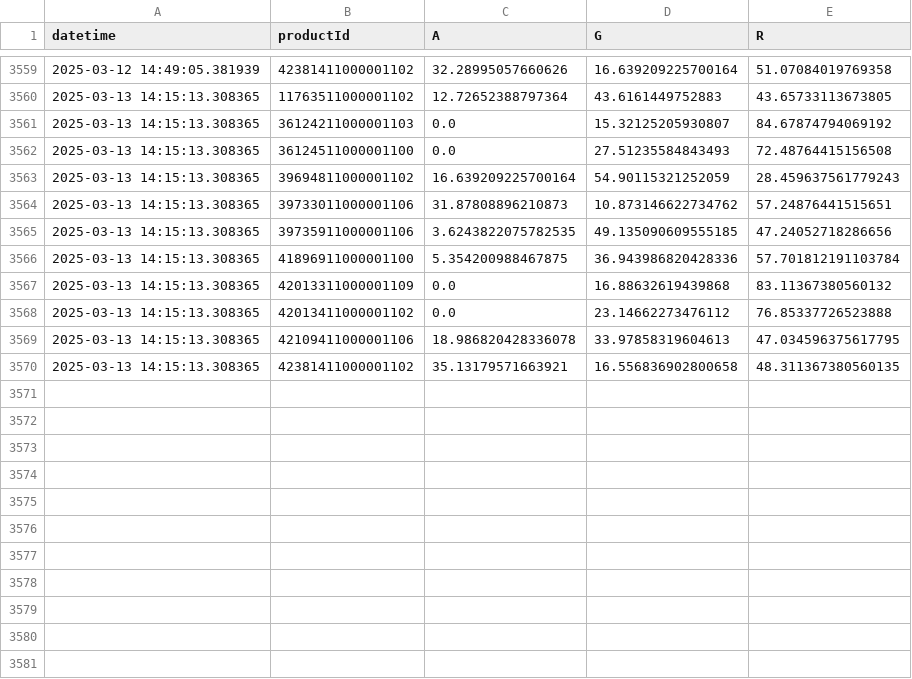
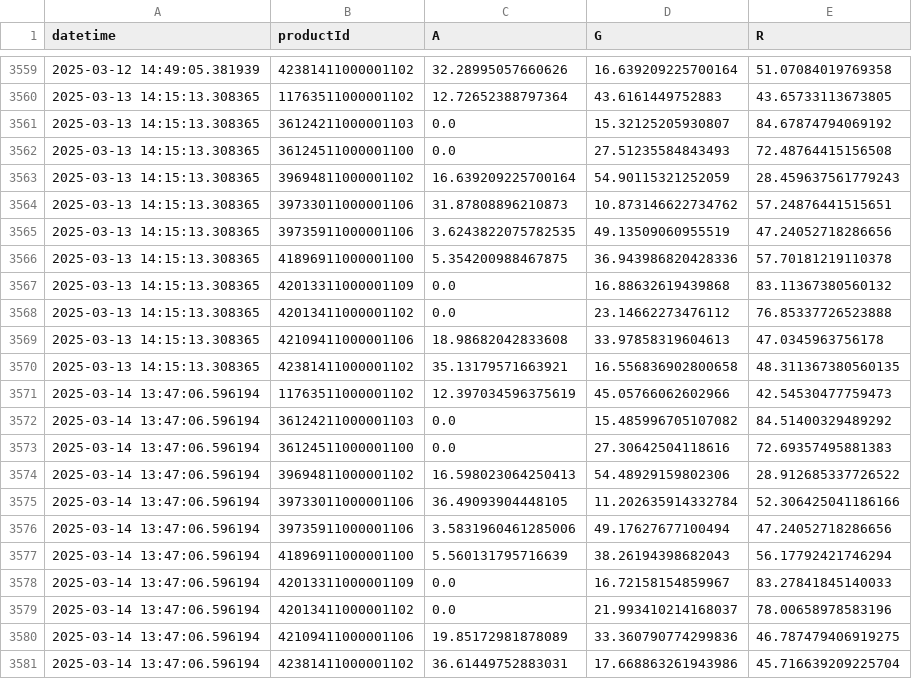
Before and after one commit to sebbacon/boots-scraper, a CSV file: outputs/timeseries.csv, drawn as a sheet; only a part is shown, gaps mark what is left out.

```diff
--- a/outputs/timeseries.csv
+++ b/outputs/timeseries.csv
@@ -3564,7 +3564,18 @@ datetime,productId,A,G,R
 2025-03-13 14:15:13.308365,39733011000001106,31.87808896210873,10.873146622734762,57.24876441515651
-2025-03-13 14:15:13.308365,39735911000001106,3.6243822075782535,49.135090609555185,47.24052718286656
-2025-03-13 14:15:13.308365,41896911000001100,5.354200988467875,36.943986820428336,57.701812191103784
+2025-03-13 14:15:13.308365,39735911000001106,3.6243822075782535,49.13509060955519,47.24052718286656
+2025-03-13 14:15:13.308365,41896911000001100,5.354200988467875,36.943986820428336,57.70181219110378
 2025-03-13 14:15:13.308365,42013311000001109,0.0,16.88632619439868,83.11367380560132
 2025-03-13 14:15:13.308365,42013411000001102,0.0,23.14662273476112,76.85337726523888
-2025-03-13 14:15:13.308365,42109411000001106,18.986820428336078,33.97858319604613,47.034596375617795
+2025-03-13 14:15:13.308365,42109411000001106,18.98682042833608,33.97858319604613,47.0345963756178
 2025-03-13 14:15:13.308365,42381411000001102,35.13179571663921,16.556836902800658,48.311367380560135
+2025-03-14 13:47:06.596194,11763511000001102,12.397034596375619,45.05766062602966,42.54530477759473
+2025-03-14 13:47:06.596194,36124211000001103,0.0,15.485996705107082,84.51400329489292
+2025-03-14 13:47:06.596194,36124511000001100,0.0,27.30642504118616,72.69357495881383
+2025-03-14 13:47:06.596194,39694811000001102,16.598023064250413,54.48929159802306,28.912685337726522
+2025-03-14 13:47:06.596194,39733011000001106,36.49093904448105,11.202635914332784,52.306425041186166
+2025-03-14 13:47:06.596194,39735911000001106,3.5831960461285006,49.17627677100494,47.24052718286656
+2025-03-14 13:47:06.596194,41896911000001100,5.560131795716639,38.26194398682043,56.17792421746294
+2025-03-14 13:47:06.596194,42013311000001109,0.0,16.72158154859967,83.27841845140033
+2025-03-14 13:47:06.596194,42013411000001102,0.0,21.993410214168037,78.00658978583196
+2025-03-14 13:47:06.596194,42109411000001106,19.85172981878089,33.360790774299836,46.787479406919275
+2025-03-14 13:47:06.596194,42381411000001102,36.61449752883031,17.668863261943986,45.716639209225704
```
Also changed, not shown: outputs/stock_levels_all.csv, 23 other files.
